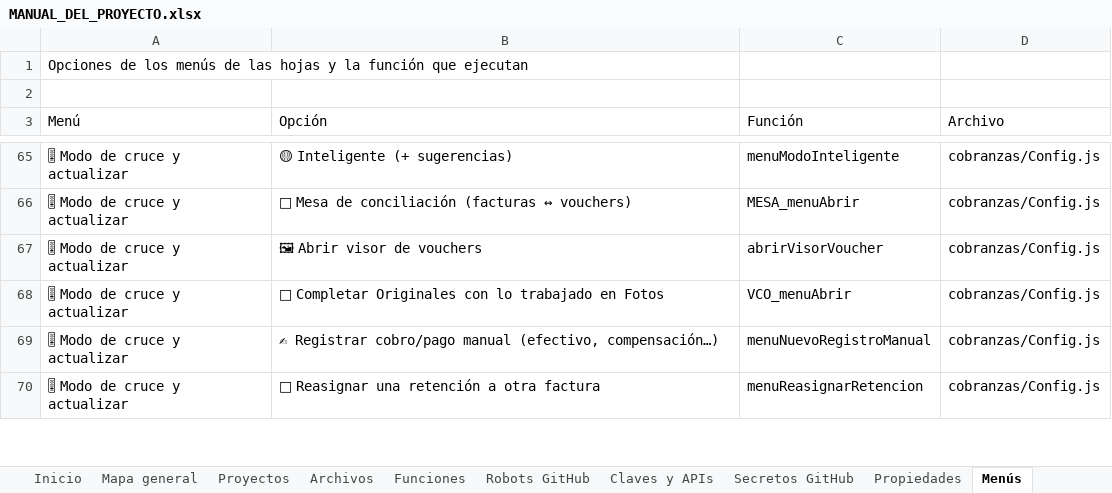
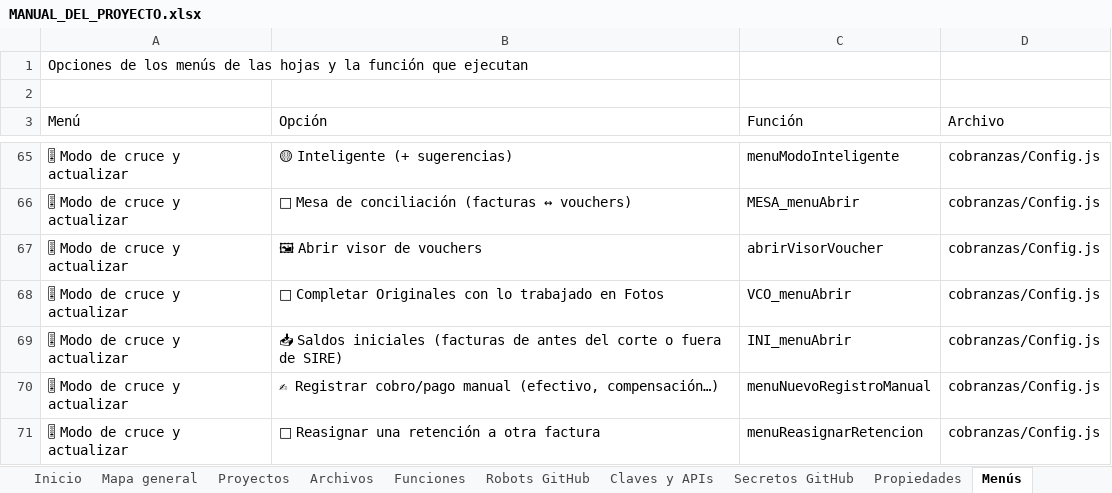
Before and after one commit to Aquivan/Claude, an Excel workbook: docs/MANUAL_DEL_PROYECTO.xlsx, sheet Menús, drawn as a sheet; only a part is shown, gaps mark what is left out; values as stored, in another font and other column widths than the file's, no cell formats; the diff names each change by its address in the sheet, - before the commit and + after, or states it on an @@ line.

```diff
--- a/docs/MANUAL_DEL_PROYECTO.xlsx (sheet Menús)
+++ b/docs/MANUAL_DEL_PROYECTO.xlsx (sheet Menús)
+row 69: 🎚 Modo de cruce y actualizar | 📥 Saldos iniciales (facturas de antes del corte o fuera de SIRE) | INI_menuAbrir | cobranzas/Config.js
```
Also changed, not shown: sheet Funciones, sheet Archivos, sheet Historial, sheet Inicio, cell formats, 9 other files.
